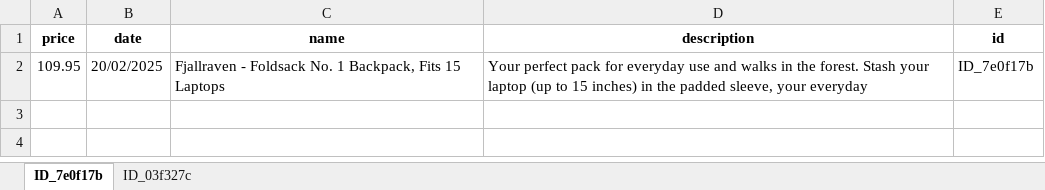
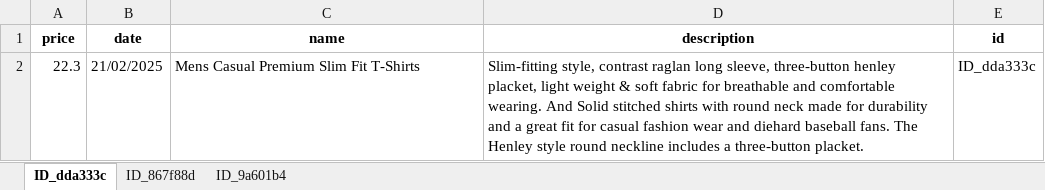
Before and after one commit to M4tt1-Coder/Amazon-Price-Tracker, an Excel workbook: amazon_price_tracker_app/data/amazon_product_data.xlsx, sheet ID_dda333c, drawn as a sheet; values as stored, in another font and other column widths than the file's, no borders; removed rows and columns are numbered as before the commit, all else as after; the diff names each change by its address in the sheet, - before the commit and + after, or states it on an @@ line.

```diff
--- a/amazon_price_tracker_app/data/amazon_product_data.xlsx (sheet ID_dda333c)
+++ b/amazon_price_tracker_app/data/amazon_product_data.xlsx (sheet ID_dda333c)
-sheet tab: ID_7e0f17b
+sheet tab: ID_dda333c
-sheet tab: ID_03f327c
+sheet tab: ID_867f88d
+sheet tab: ID_9a601b4
-row 2: 109.95 | 20/02/2025 | Fjallraven - Foldsack No. 1 Backpack, Fits 15 Laptops | Your perfect pack for everyday use and walks in the forest. Stash your laptop (up to 15 inches) in the padded sleeve, your everyday | ID_7e0f17b
+row 2: 22.3 | 21/02/2025 | Mens Casual Premium Slim Fit T-Shirts | Slim-fitting style, contrast raglan long sleeve, three-button henley placket, light weight & soft fabric for breathable and comfortable wearing. And Solid stitched shirts with round neck made for durability and a great fit for casual fashion wear and diehard baseball fans. The Henley style round neckline includes a three-button placket. | ID_dda333c
```
Also changed, not shown: sheet ID_867f88d, 9 other files.
